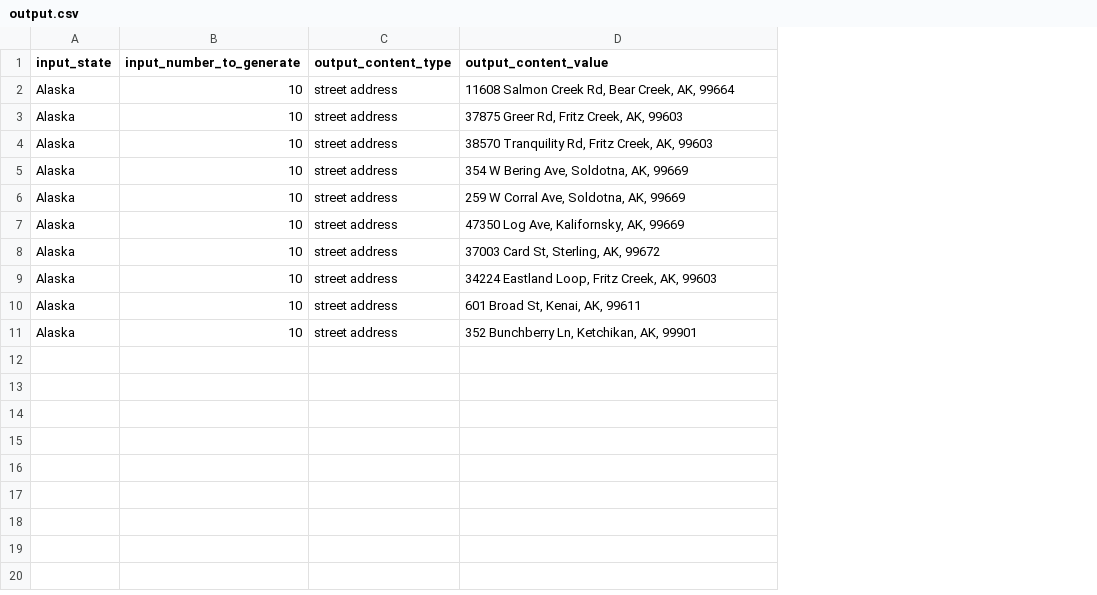
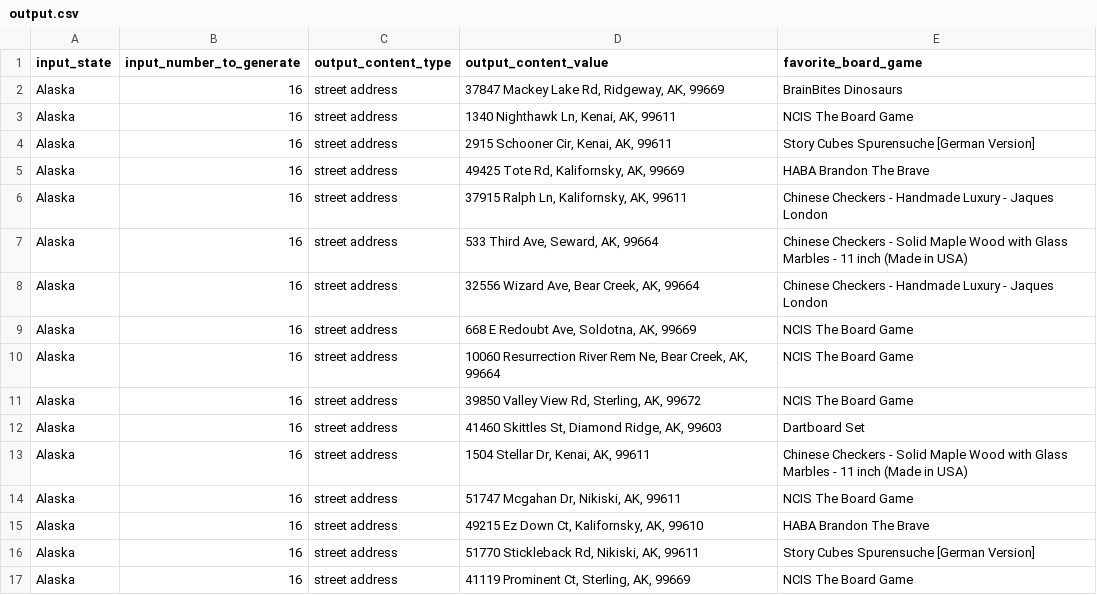
Before and after one commit to tpham2580/CS361_Person_Generator_Microservice, a CSV file: output.csv, drawn as a sheet; addresses are those after the commit; the diff names each change by its address in the sheet, - before the commit and + after, or states it on an @@ line.

Commit message:
created content-generator request and fixed some code smells

```diff
--- a/output.csv
+++ b/output.csv
+column E (favorite_board_game), row 2: BrainBites Dinosaurs; rows 4-5: Story Cubes Spurensuche [German Version] | HABA Brandon The Brave; rows 7-9: Chinese Checkers - Solid Maple Wood with Glass Marbles - 11 inch (Made in USA) | Chinese Checkers - Handmade Luxury - Jaques London | NCIS The Board Game; rows 11-13: NCIS The Board Game | Dartboard Set | Chinese Checkers - Solid Maple Wood with Glass Marbles - 11 inch (Made in USA); row 15: HABA Brandon The Brave
-B2 (input_number_to_generate): 10
+B2 (input_number_to_generate): 16
-D2 (output_content_value): 11608 Salmon Creek Rd, Bear Creek, AK, 99664
+D2 (output_content_value): 37847 Mackey Lake Rd, Ridgeway, AK, 99669
+row 3: Alaska | 16 | street address | 1340 Nighthawk Ln, Kenai, AK, 99611 | NCIS The Board Game
-B4:B5 (input_number_to_generate): 10
+B4:B5 (input_number_to_generate): 16
-D4 (output_content_value): 37875 Greer Rd, Fritz Creek, AK, 99603
+D4 (output_content_value): 2915 Schooner Cir, Kenai, AK, 99611
-D5 (output_content_value): 38570 Tranquility Rd, Fritz Creek, AK, 99603
+D5 (output_content_value): 49425 Tote Rd, Kalifornsky, AK, 99669
+row 6: Alaska | 16 | street address | 37915 Ralph Ln, Kalifornsky, AK, 99611 | Chinese Checkers - Handmade Luxury - Jaques London
-B7:B9 (input_number_to_generate): 10
+B7:B9 (input_number_to_generate): 16
-D7 (output_content_value): 354 W Bering Ave, Soldotna, AK, 99669
+D7 (output_content_value): 533 Third Ave, Seward, AK, 99664
-D8 (output_content_value): 259 W Corral Ave, Soldotna, AK, 99669
+D8 (output_content_value): 32556 Wizard Ave, Bear Creek, AK, 99664
-D9 (output_content_value): 47350 Log Ave, Kalifornsky, AK, 99669
+D9 (output_content_value): 668 E Redoubt Ave, Soldotna, AK, 99669
+row 10: Alaska | 16 | street address | 10060 Resurrection River Rem Ne, Bear Creek, AK, 99664 | NCIS The Board Game
-B11:B13 (input_number_to_generate): 10
+B11:B13 (input_number_to_generate): 16
-D11 (output_content_value): 37003 Card St, Sterling, AK, 99672
+D11 (output_content_value): 39850 Valley View Rd, Sterling, AK, 99672
-D12 (output_content_value): 34224 Eastland Loop, Fritz Creek, AK, 99603
+D12 (output_content_value): 41460 Skittles St, Diamond Ridge, AK, 99603
-D13 (output_content_value): 601 Broad St, Kenai, AK, 99611
+D13 (output_content_value): 1504 Stellar Dr, Kenai, AK, 99611
+row 14: Alaska | 16 | street address | 51747 Mcgahan Dr, Nikiski, AK, 99611 | NCIS The Board Game
-B15 (input_number_to_generate): 10
+B15 (input_number_to_generate): 16
-D15 (output_content_value): 352 Bunchberry Ln, Ketchikan, AK, 99901
+D15 (output_content_value): 49215 Ez Down Ct, Kalifornsky, AK, 99610
+row 16: Alaska | 16 | street address | 51770 Stickleback Rd, Nikiski, AK, 99611 | Story Cubes Spurensuche [German Version]
+row 17: Alaska | 16 | street address | 41119 Prominent Ct, Sterling, AK, 99669 | NCIS The Board Game
```
Also changed, not shown: 16 other files.
